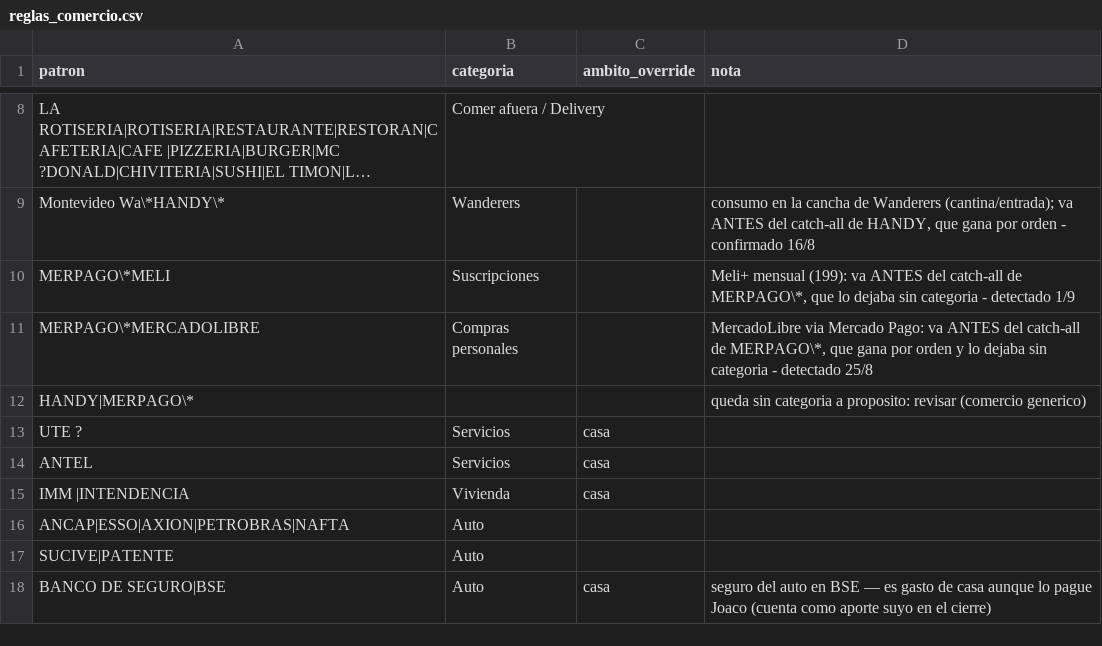
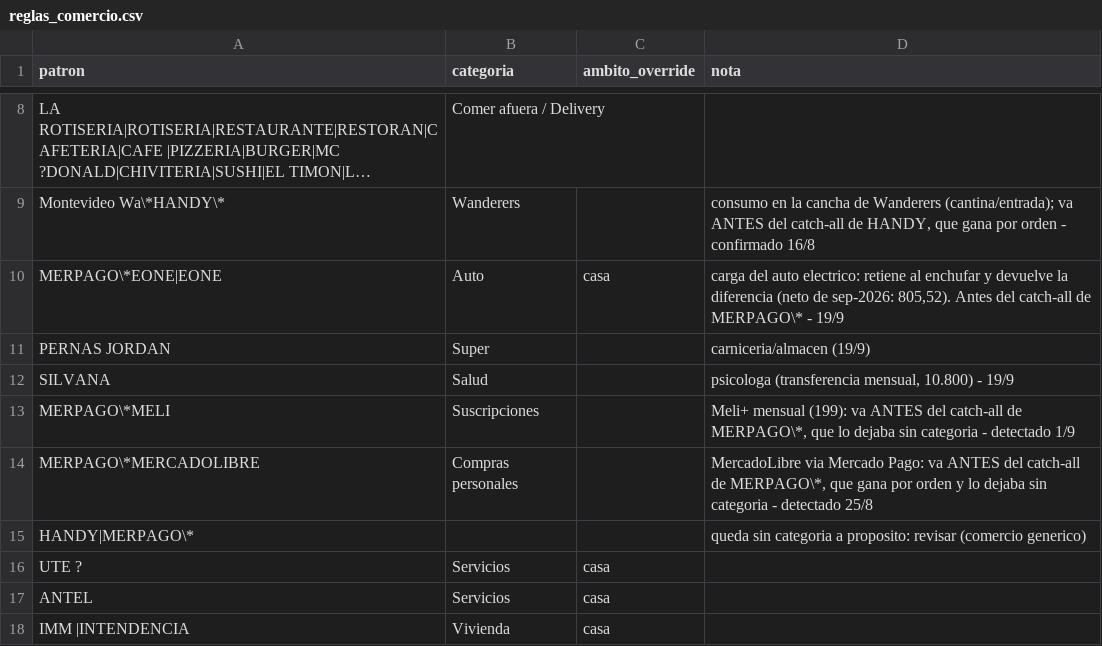
Before and after one commit to joacoguerrae/registro-gastos, a CSV file: config/reglas_comercio.csv, drawn as a sheet; only a part is shown, gaps mark what is left out; the shorter side is filled out with more unchanged rows; long unchanged cells end in …; the diff names each change by its address in the sheet, - before the commit and + after, or states it on an @@ line.

```diff
--- a/config/reglas_comercio.csv
+++ b/config/reglas_comercio.csv
+row 10: MERPAGO\*EONE|EONE | Auto | casa | carga del auto electrico: retiene al enchufar y devuelve la diferencia (neto de sep-2026: 805,52). Antes del catch-all de MERPAGO\* - 19/9
+row 11: PERNAS JORDAN | Super |  | carniceria/almacen (19/9)
+row 12: SILVANA | Salud |  | psicologa (transferencia mensual, 10.800) - 19/9
```
Also changed, not shown: config/gastos_fijos.csv, data/ledger.csv, 8 other files.
